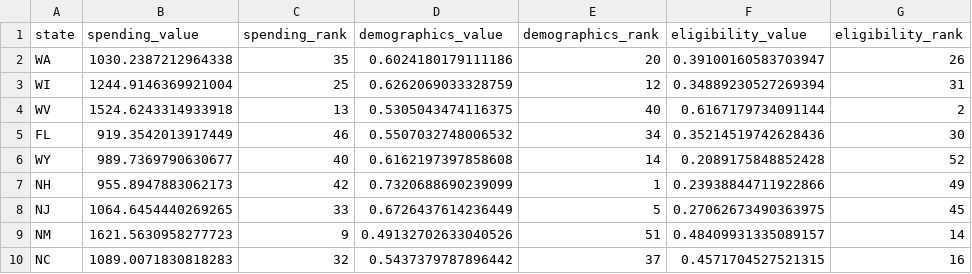
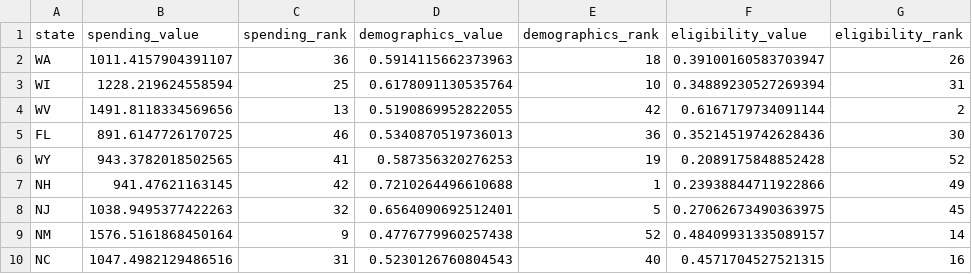
Before and after one commit to UrbanInstitute/what-drives-state-spending, a CSV file: app/data/medicaid.csv, drawn as a sheet; only a part is shown; the diff covers the shown part only; the diff names each change by its address in the sheet, - before the commit and + after, or states it on an @@ line.

Commit message:
utilities data subcats

```diff
--- a/app/data/medicaid.csv
+++ b/app/data/medicaid.csv
-B2 (spending_value): 1030.2387212964338
+B2 (spending_value): 1011.4157904391107
-C2 (spending_rank): 35
+C2 (spending_rank): 36
-D2 (demographics_value): 0.6024180179111186
+D2 (demographics_value): 0.5914115662373963
-E2 (demographics_rank): 20
+E2 (demographics_rank): 18
-B3 (spending_value): 1244.9146369921004
+B3 (spending_value): 1228.219624558594
-D3 (demographics_value): 0.6262069033328759
+D3 (demographics_value): 0.6178091130535764
-E3 (demographics_rank): 12
+E3 (demographics_rank): 10
-B4 (spending_value): 1524.6243314933918
+B4 (spending_value): 1491.8118334569656
-D4 (demographics_value): 0.5305043474116375
+D4 (demographics_value): 0.5190869952822055
-E4 (demographics_rank): 40
+E4 (demographics_rank): 42
-B5 (spending_value): 919.3542013917449
+B5 (spending_value): 891.6147726170725
-D5 (demographics_value): 0.5507032748006532
+D5 (demographics_value): 0.5340870519736013
-E5 (demographics_rank): 34
+E5 (demographics_rank): 36
-B6 (spending_value): 989.7369790630677
+B6 (spending_value): 943.3782018502565
-C6 (spending_rank): 40
+C6 (spending_rank): 41
-D6 (demographics_value): 0.6162197397858608
+D6 (demographics_value): 0.587356320276253
-E6 (demographics_rank): 14
+E6 (demographics_rank): 19
-B7 (spending_value): 955.8947883062173
+B7 (spending_value): 941.47621163145
-D7 (demographics_value): 0.7320688690239099
+D7 (demographics_value): 0.7210264496610688
-B8 (spending_value): 1064.6454440269265
+B8 (spending_value): 1038.9495377422263
-C8 (spending_rank): 33
+C8 (spending_rank): 32
-D8 (demographics_value): 0.6726437614236449
+D8 (demographics_value): 0.6564090692512401
-B9 (spending_value): 1621.5630958277723
+B9 (spending_value): 1576.5161868450164
-D9 (demographics_value): 0.49132702633040526
+D9 (demographics_value): 0.4776779960257438
-E9 (demographics_rank): 51
+E9 (demographics_rank): 52
-B10 (spending_value): 1089.0071830818283
+B10 (spending_value): 1047.4982129486516
-C10 (spending_rank): 32
+C10 (spending_rank): 31
-D10 (demographics_value): 0.5437379787896442
+D10 (demographics_value): 0.5230126760804543
-E10 (demographics_rank): 37
+E10 (demographics_rank): 40
```
Also changed, not shown: 128 edited cells elsewhere in this file, app/data/ccdf.csv, app/data/k12.csv, 19 other files.
